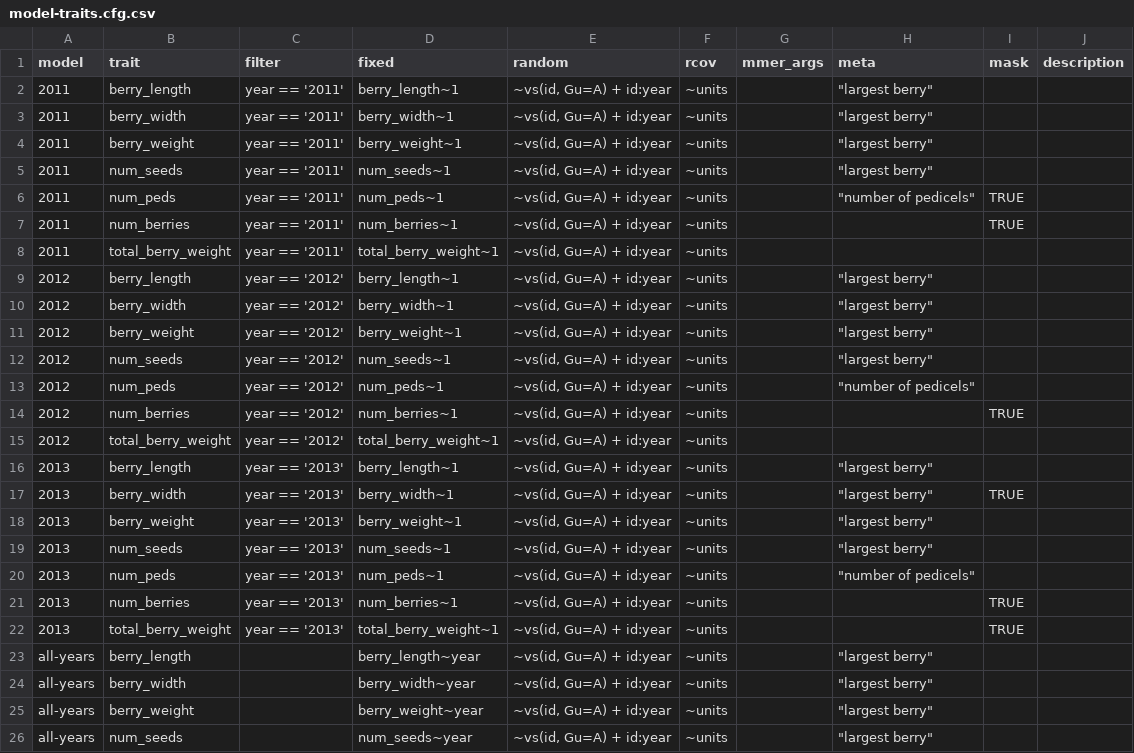
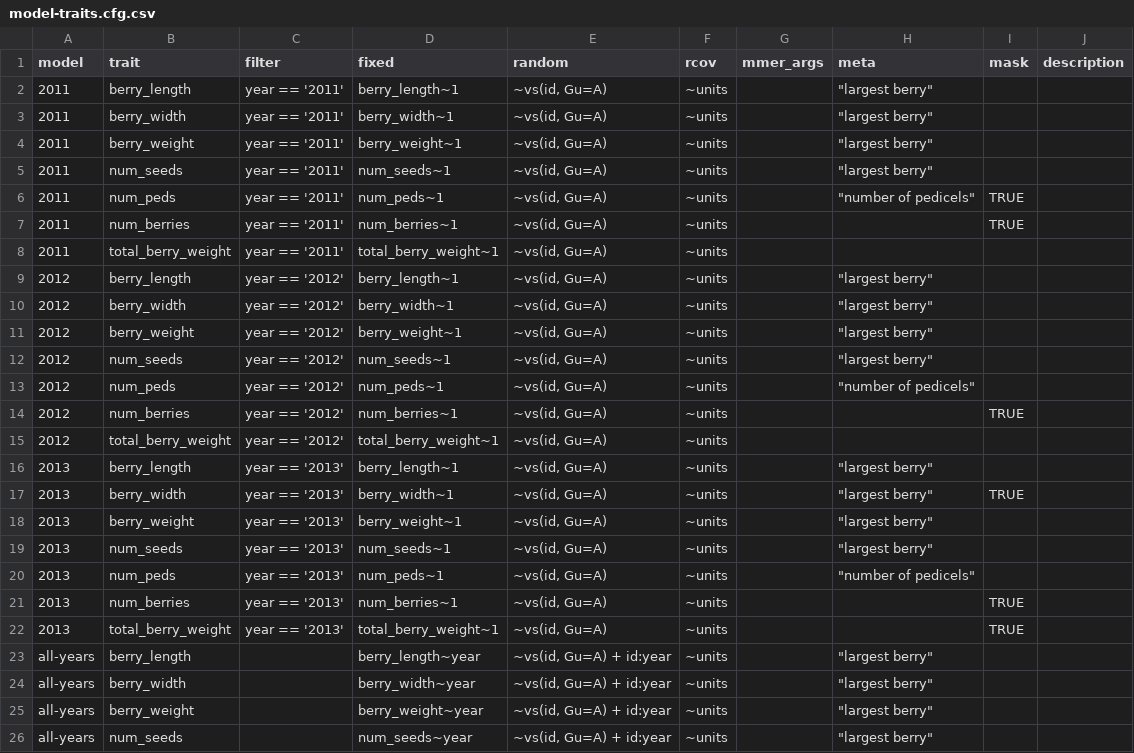
Before and after one commit to bliptrip/CNJ0x-Trait-Mapping, a CSV file: Workflows/templates/configs/model-traits.cfg.csv, drawn as a sheet; only a part is shown.

```diff
--- a/Workflows/templates/configs/model-traits.cfg.csv
+++ b/Workflows/templates/configs/model-traits.cfg.csv
@@ -1,23 +1,23 @@
 model,trait,filter,fixed,random,rcov,mmer_args,meta,mask,description
-2011,berry_length,year == '2011',berry_length~1,"~vs(id, Gu=A) + id:year",~units,,"""largest berry""",,
-2011,berry_width,year == '2011',berry_width~1,"~vs(id, Gu=A) + id:year",~units,,"""largest berry""",,
-2011,berry_weight,year == '2011',berry_weight~1,"~vs(id, Gu=A) + id:year",~units,,"""largest berry""",,
-2011,num_seeds,year == '2011',num_seeds~1,"~vs(id, Gu=A) + id:year",~units,,"""largest berry""",,
-2011,num_peds,year == '2011',num_peds~1,"~vs(id, Gu=A) + id:year",~units,,"""number of pedicels""",TRUE,
-2011,num_berries,year == '2011',num_berries~1,"~vs(id, Gu=A) + id:year",~units,,,TRUE,
-2011,total_berry_weight,year == '2011',total_berry_weight~1,"~vs(id, Gu=A) + id:year",~units,,,,
-2012,berry_length,year == '2012',berry_length~1,"~vs(id, Gu=A) + id:year",~units,,"""largest berry""",,
-2012,berry_width,year == '2012',berry_width~1,"~vs(id, Gu=A) + id:year",~units,,"""largest berry""",,
-2012,berry_weight,year == '2012',berry_weight~1,"~vs(id, Gu=A) + id:year",~units,,"""largest berry""",,
-2012,num_seeds,year == '2012',num_seeds~1,"~vs(id, Gu=A) + id:year",~units,,"""largest berry""",,
-2012,num_peds,year == '2012',num_peds~1,"~vs(id, Gu=A) + id:year",~units,,"""number of pedicels""",,
-2012,num_berries,year == '2012',num_berries~1,"~vs(id, Gu=A) + id:year",~units,,,TRUE,
-2012,total_berry_weight,year == '2012',total_berry_weight~1,"~vs(id, Gu=A) + id:year",~units,,,,
-2013,berry_length,year == '2013',berry_length~1,"~vs(id, Gu=A) + id:year",~units,,"""largest berry""",,
-2013,berry_width,year == '2013',berry_width~1,"~vs(id, Gu=A) + id:year",~units,,"""largest berry""",TRUE,
-2013,berry_weight,year == '2013',berry_weight~1,"~vs(id, Gu=A) + id:year",~units,,"""largest berry""",,
-2013,num_seeds,year == '2013',num_seeds~1,"~vs(id, Gu=A) + id:year",~units,,"""largest berry""",,
-2013,num_peds,year == '2013',num_peds~1,"~vs(id, Gu=A) + id:year",~units,,"""number of pedicels""",,
-2013,num_berries,year == '2013',num_berries~1,"~vs(id, Gu=A) + id:year",~units,,,TRUE,
-2013,total_berry_weight,year == '2013',total_berry_weight~1,"~vs(id, Gu=A) + id:year",~units,,,TRUE,
+2011,berry_length,year == '2011',berry_length~1,"~vs(id, Gu=A)",~units,,"""largest berry""",,
+2011,berry_width,year == '2011',berry_width~1,"~vs(id, Gu=A)",~units,,"""largest berry""",,
+2011,berry_weight,year == '2011',berry_weight~1,"~vs(id, Gu=A)",~units,,"""largest berry""",,
+2011,num_seeds,year == '2011',num_seeds~1,"~vs(id, Gu=A)",~units,,"""largest berry""",,
+2011,num_peds,year == '2011',num_peds~1,"~vs(id, Gu=A)",~units,,"""number of pedicels""",TRUE,
+2011,num_berries,year == '2011',num_berries~1,"~vs(id, Gu=A)",~units,,,TRUE,
+2011,total_berry_weight,year == '2011',total_berry_weight~1,"~vs(id, Gu=A)",~units,,,,
+2012,berry_length,year == '2012',berry_length~1,"~vs(id, Gu=A)",~units,,"""largest berry""",,
+2012,berry_width,year == '2012',berry_width~1,"~vs(id, Gu=A)",~units,,"""largest berry""",,
+2012,berry_weight,year == '2012',berry_weight~1,"~vs(id, Gu=A)",~units,,"""largest berry""",,
+2012,num_seeds,year == '2012',num_seeds~1,"~vs(id, Gu=A)",~units,,"""largest berry""",,
+2012,num_peds,year == '2012',num_peds~1,"~vs(id, Gu=A)",~units,,"""number of pedicels""",,
+2012,num_berries,year == '2012',num_berries~1,"~vs(id, Gu=A)",~units,,,TRUE,
+2012,total_berry_weight,year == '2012',total_berry_weight~1,"~vs(id, Gu=A)",~units,,,,
+2013,berry_length,year == '2013',berry_length~1,"~vs(id, Gu=A)",~units,,"""largest berry""",,
+2013,berry_width,year == '2013',berry_width~1,"~vs(id, Gu=A)",~units,,"""largest berry""",TRUE,
+2013,berry_weight,year == '2013',berry_weight~1,"~vs(id, Gu=A)",~units,,"""largest berry""",,
+2013,num_seeds,year == '2013',num_seeds~1,"~vs(id, Gu=A)",~units,,"""largest berry""",,
+2013,num_peds,year == '2013',num_peds~1,"~vs(id, Gu=A)",~units,,"""number of pedicels""",,
+2013,num_berries,year == '2013',num_berries~1,"~vs(id, Gu=A)",~units,,,TRUE,
+2013,total_berry_weight,year == '2013',total_berry_weight~1,"~vs(id, Gu=A)",~units,,,TRUE,
 all-years,berry_length,,berry_length~year,"~vs(id, Gu=A) + id:year",~units,,"""largest berry""",,
```
Also changed, not shown: 1 other file.
